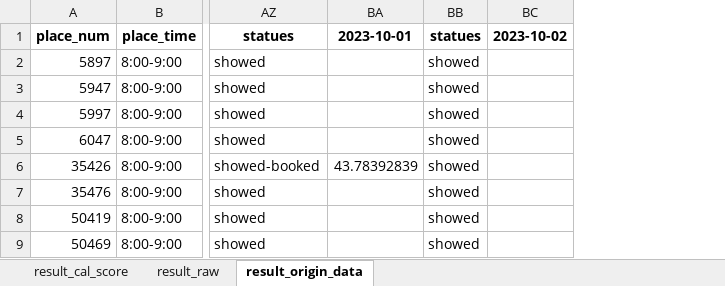
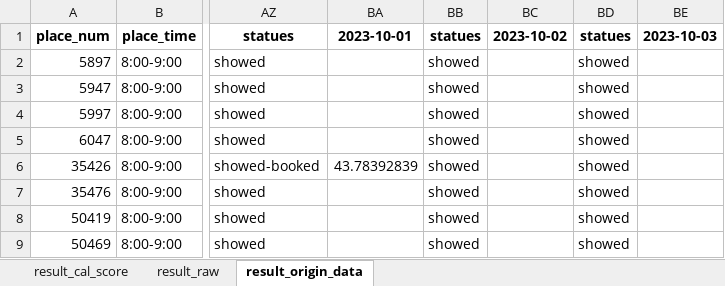
Before and after one commit to hikergoo/hikergoo.github.io, an Excel workbook: assets/data/result_DataAnalysis.xlsx, sheet result_origin_data, drawn as a sheet; only a part is shown, gaps mark what is left out; values as stored, in another font and other column widths than the file's, no borders; the diff names each change by its address in the sheet, - before the commit and + after, or states it on an @@ line.

Commit message:
daily_update_data

```diff
--- a/assets/data/result_DataAnalysis.xlsx (sheet result_origin_data)
+++ b/assets/data/result_DataAnalysis.xlsx (sheet result_origin_data)
+column BD, rows 1-9: statues | showed | showed | showed | showed | showed | showed | showed | showed
+column BE, row 1: 2023-10-03
```
Also changed, not shown: sheet result_cal_score, sheet result_raw, 2 other files.
